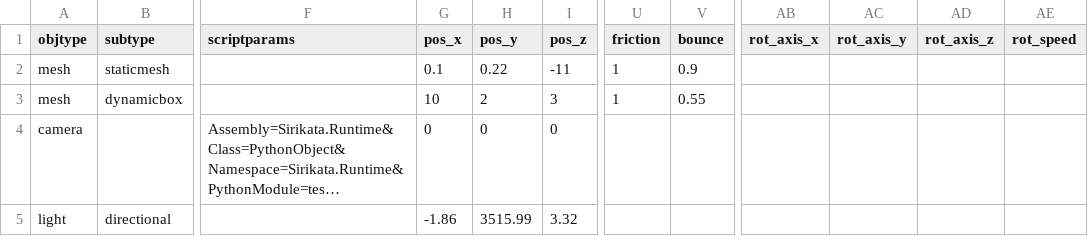
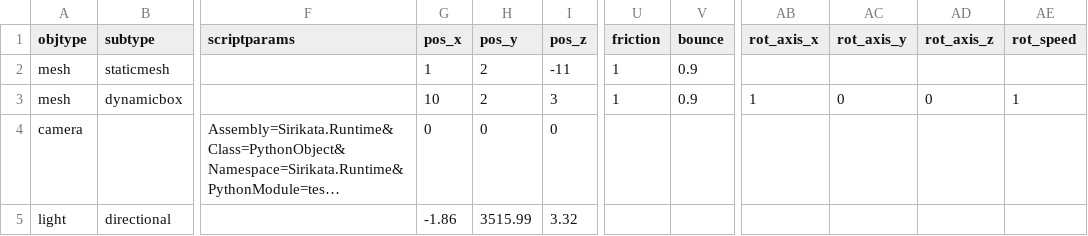
Before and after one commit to danx0r/sirikata, a CSV file: scene.csv, drawn as a sheet; only a part is shown, gaps mark what is left out; long unchanged cells end in …; the diff names each change by its address in the sheet, - before the commit and + after, or states it on an @@ line.

```diff
--- a/scene.csv
+++ b/scene.csv
-G2 (pos_x): 0.1
+G2 (pos_x): 1
-H2 (pos_y): 0.22
+H2 (pos_y): 2
-V3 (bounce): 0.55
+V3 (bounce): 0.9
-AB3 (rot_axis_x): (empty)
+AB3 (rot_axis_x): 1
-AC3 (rot_axis_y): (empty)
+AC3 (rot_axis_y): 0
-AD3 (rot_axis_z): (empty)
+AD3 (rot_axis_z): 0
-AE3 (rot_speed): (empty)
+AE3 (rot_speed): 1
```
Also changed, not shown: 1 other file.
